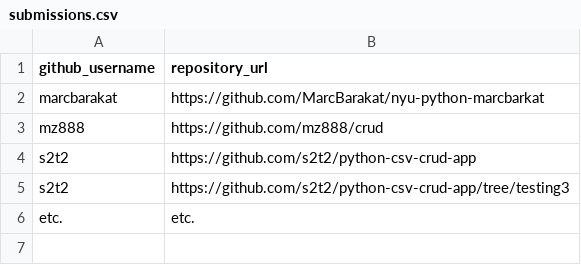
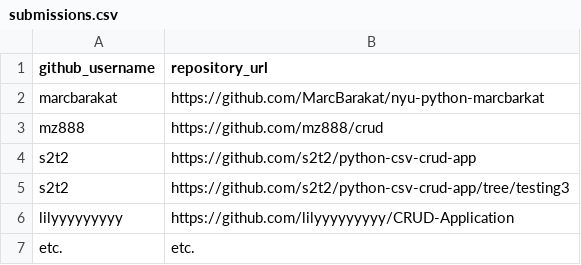
Before and after one commit to prof-rossetti/nyu-info-2335-201706, a CSV file: projects/crud-app/submissions.csv, drawn as a sheet; the diff names each change by its address in the sheet, - before the commit and + after, or states it on an @@ line.

Commit message:
submission-lilyyyyyyyyy

```diff
--- a/projects/crud-app/submissions.csv
+++ b/projects/crud-app/submissions.csv
+row 6: lilyyyyyyyyy | https://github.com/lilyyyyyyyyy/CRUD-Application
```
